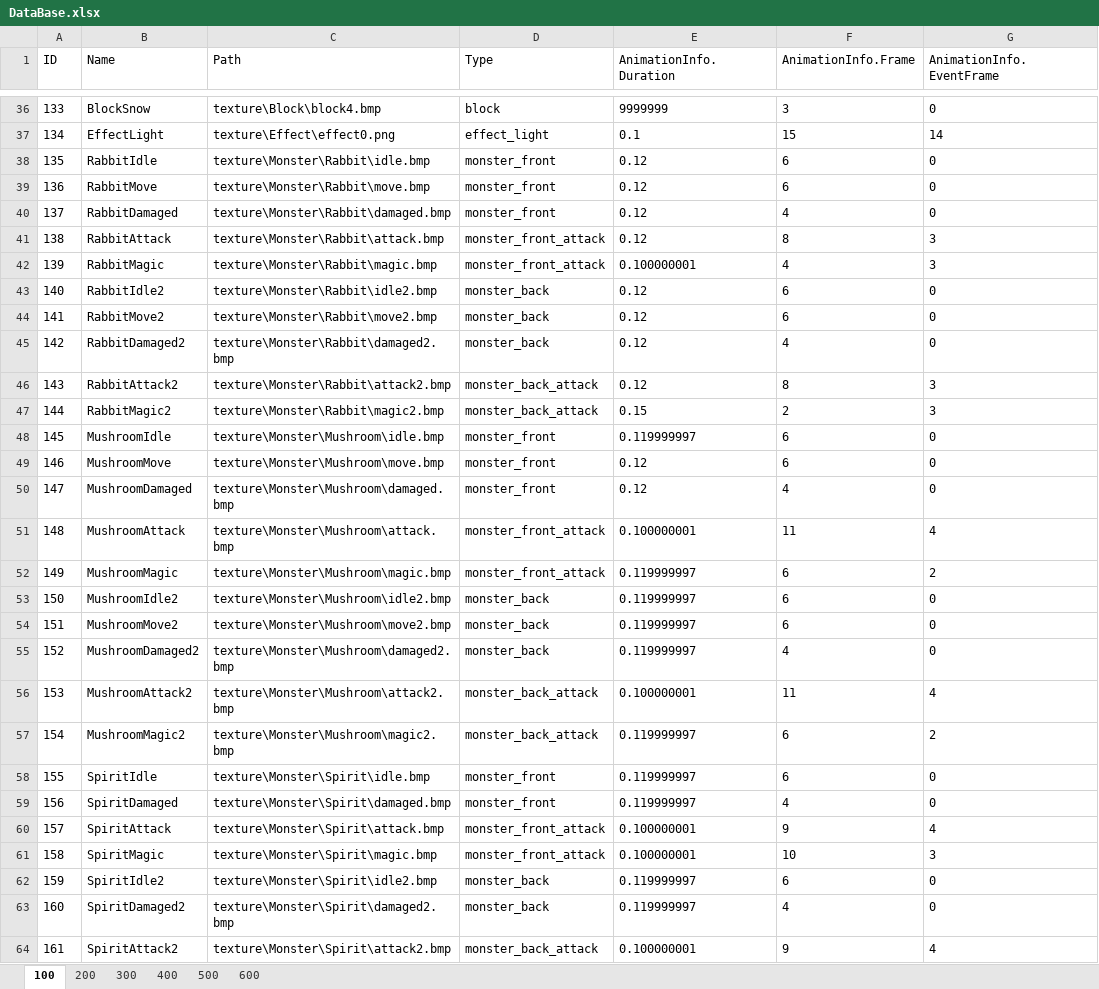
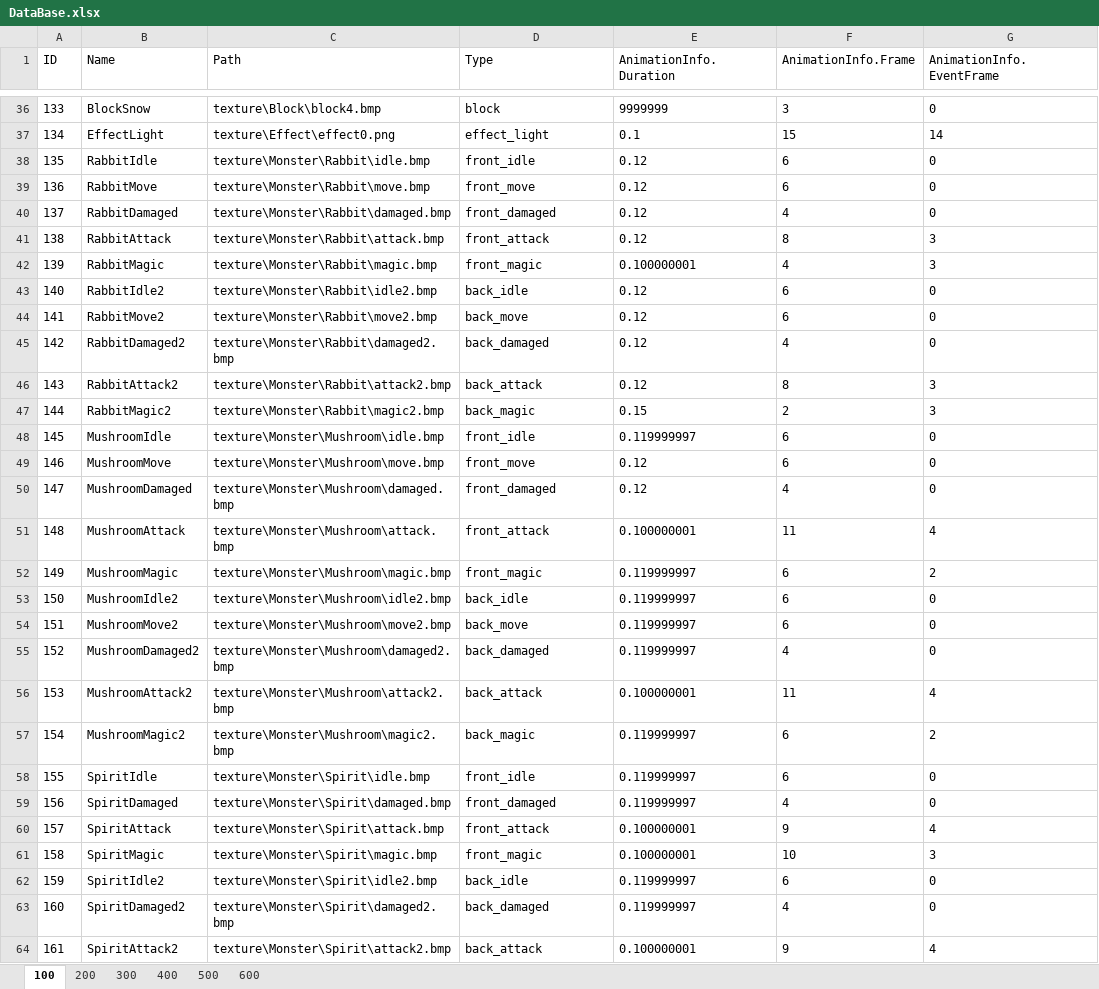
Before and after one commit to DJMAXJOAA/WinAPIProject, an Excel workbook: Output/bin/content/data/DataBase.xlsx, sheet 100, drawn as a sheet; only a part is shown, gaps mark what is left out; values as stored, in another font and other column widths than the file's, no borders; the diff covers the shown part only; the diff names each change by its address in the sheet, - before the commit and + after, or states it on an @@ line.

```diff
--- a/Output/bin/content/data/DataBase.xlsx (sheet 100)
+++ b/Output/bin/content/data/DataBase.xlsx (sheet 100)
-D38 (Type): monster_front
+D38 (Type): front_idle
-D39 (Type): monster_front
+D39 (Type): front_move
-D40 (Type): monster_front
+D40 (Type): front_damaged
-D41 (Type): monster_front_attack
+D41 (Type): front_attack
-D42 (Type): monster_front_attack
+D42 (Type): front_magic
-D43 (Type): monster_back
+D43 (Type): back_idle
-D44 (Type): monster_back
+D44 (Type): back_move
-D45 (Type): monster_back
+D45 (Type): back_damaged
-D46 (Type): monster_back_attack
+D46 (Type): back_attack
-D47 (Type): monster_back_attack
+D47 (Type): back_magic
-D48 (Type): monster_front
+D48 (Type): front_idle
-D49 (Type): monster_front
+D49 (Type): front_move
-D50 (Type): monster_front
+D50 (Type): front_damaged
-D51 (Type): monster_front_attack
+D51 (Type): front_attack
-D52 (Type): monster_front_attack
+D52 (Type): front_magic
-D53 (Type): monster_back
+D53 (Type): back_idle
-D54 (Type): monster_back
+D54 (Type): back_move
-D55 (Type): monster_back
+D55 (Type): back_damaged
-D56 (Type): monster_back_attack
+D56 (Type): back_attack
-D57 (Type): monster_back_attack
+D57 (Type): back_magic
-D58 (Type): monster_front
+D58 (Type): front_idle
-D59 (Type): monster_front
+D59 (Type): front_damaged
-D60 (Type): monster_front_attack
+D60 (Type): front_attack
-D61 (Type): monster_front_attack
+D61 (Type): front_magic
-D62 (Type): monster_back
+D62 (Type): back_idle
-D63 (Type): monster_back
+D63 (Type): back_damaged
-D64 (Type): monster_back_attack
+D64 (Type): back_attack
```
Also changed, not shown: 29 edited cells elsewhere in this sheet, 33 other files.
